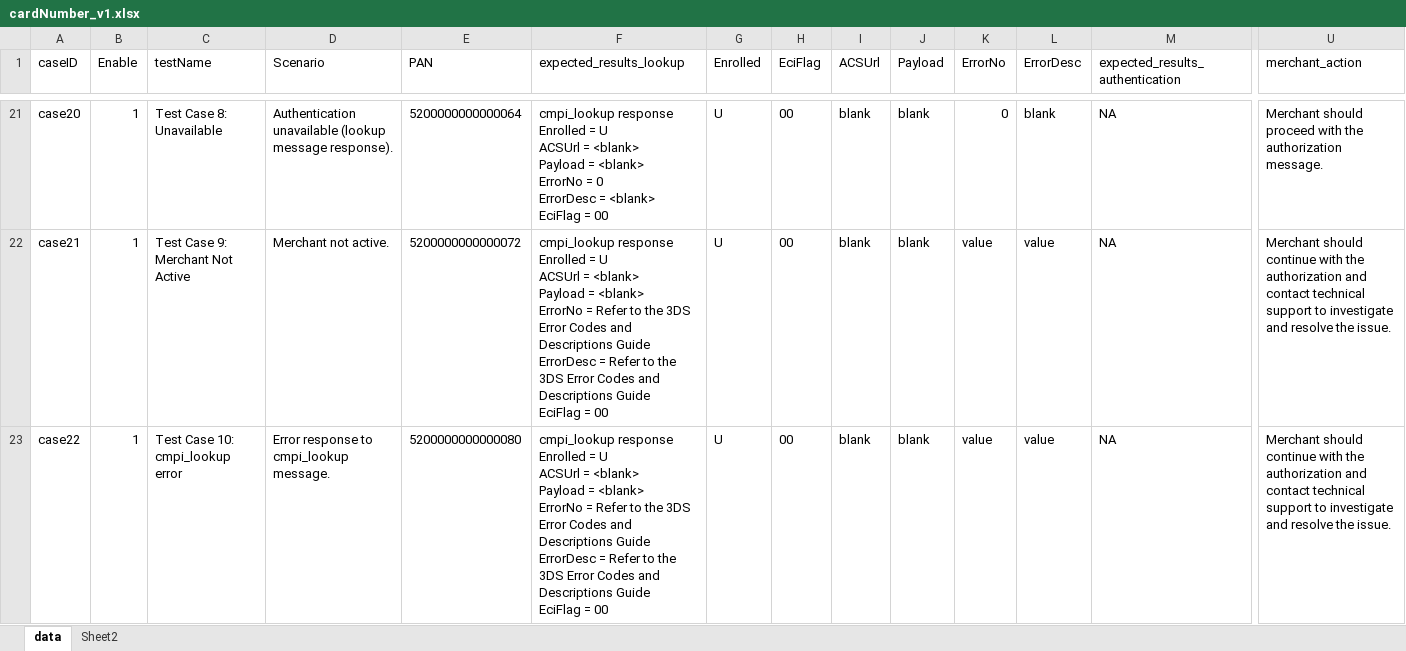
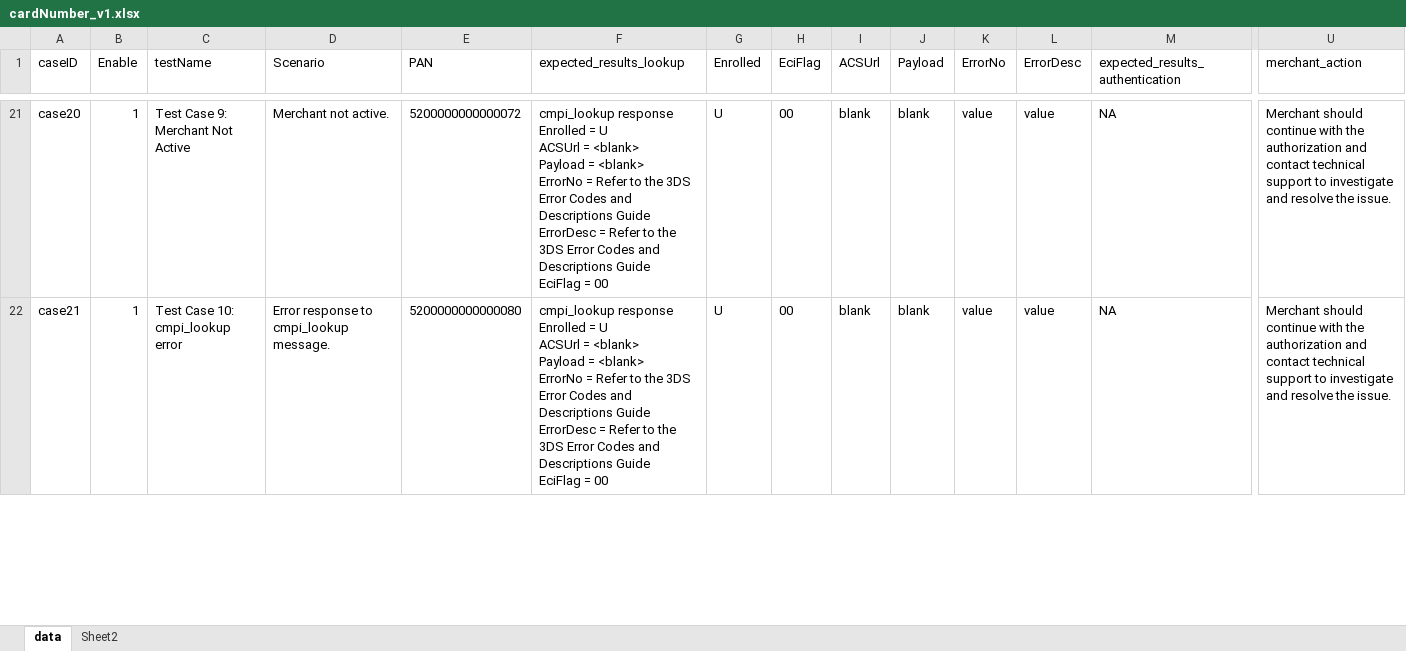
Before and after one commit to tamahouse/project3ds, an Excel workbook: src/main/java/utility/cardNumber_v1.xlsx, sheet data, drawn as a sheet; only a part is shown, gaps mark what is left out; values as stored, in another font and other column widths than the file's, no borders; conditional formats not drawn; rows hold the shown columns only; ↵ is a line break in a cell; the diff covers the shown part only; the diff names each change by its address in the sheet, - before the commit and + after, or states it on an @@ line.

```diff
--- a/src/main/java/utility/cardNumber_v1.xlsx (sheet data)
+++ b/src/main/java/utility/cardNumber_v1.xlsx (sheet data)
-C21 (testName): Test Case 8: Unavailable
+C21 (testName): Test Case 9: Merchant Not Active
-D21 (Scenario): Authentication unavailable (lookup message response).
+D21 (Scenario): Merchant not active.
-E21 (PAN): 5200000000000064
+E21 (PAN): 5200000000000072
-F21 (expected_results_lookup): …ErrorNo = 0 ↵ ErrorDesc = <blank> ↵ EciFlag =…
+F21 (expected_results_lookup): …ErrorNo = Refer to the 3DS Error Codes and Descriptions Guide ↵ ErrorDesc = Refer to the 3DS Error Codes and Descriptions Guide ↵ EciFlag =…
-K21 (ErrorNo): 0
+K21 (ErrorNo): value
-L21 (ErrorDesc): blank
+L21 (ErrorDesc): value
-U21 (merchant_action): Merchant should proceed with the authorization message.
+U21 (merchant_action): Merchant should continue with the authorization and contact technical support to investigate and resolve the issue.
-C22 (testName): Test Case 9: Merchant Not Active
+C22 (testName): Test Case 10: cmpi_lookup error
-D22 (Scenario): Merchant not active.
+D22 (Scenario): Error response to cmpi_lookup message.
-E22 (PAN): 5200000000000072
+E22 (PAN): 5200000000000080
-row 23: case22 | 1 | Test Case 10: cmpi_lookup error | Error response to cmpi_lookup message. | 5200000000000080 | cmpi_lookup response ↵ Enrolled = U ↵ ACSUrl = <blank> ↵ Payload = <blank> ↵ ErrorNo = Refer to the 3DS Error Codes and Descriptions Guide ↵ ErrorDesc = Refer to the 3DS Error Codes and Descriptions Guide ↵ EciFlag = 00 | U | 00 | blank | blank | value | value | NA | Merchant should continue with the authorization and contact technical support to investigate and resolve the issue.
```
Also changed, not shown: 36 edited cells elsewhere in this sheet, 40 other files.
